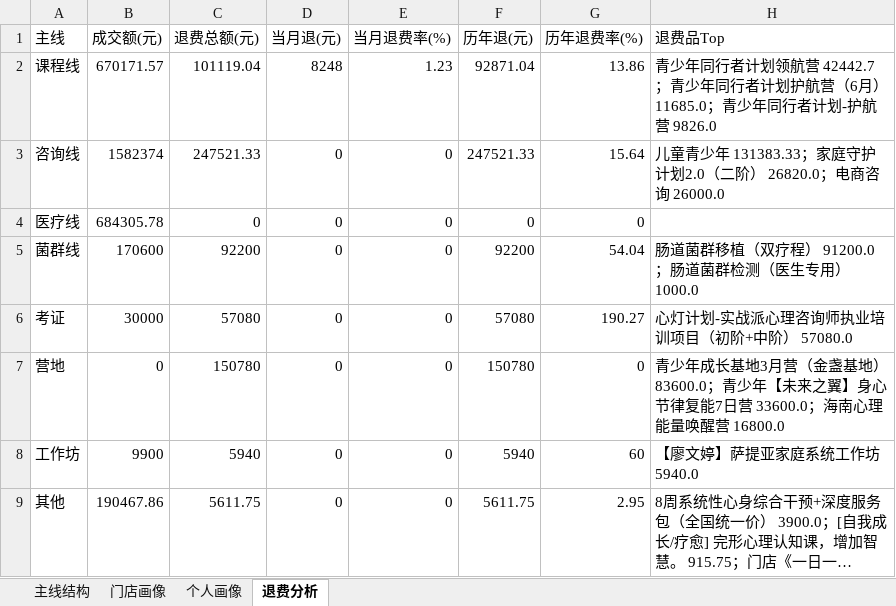
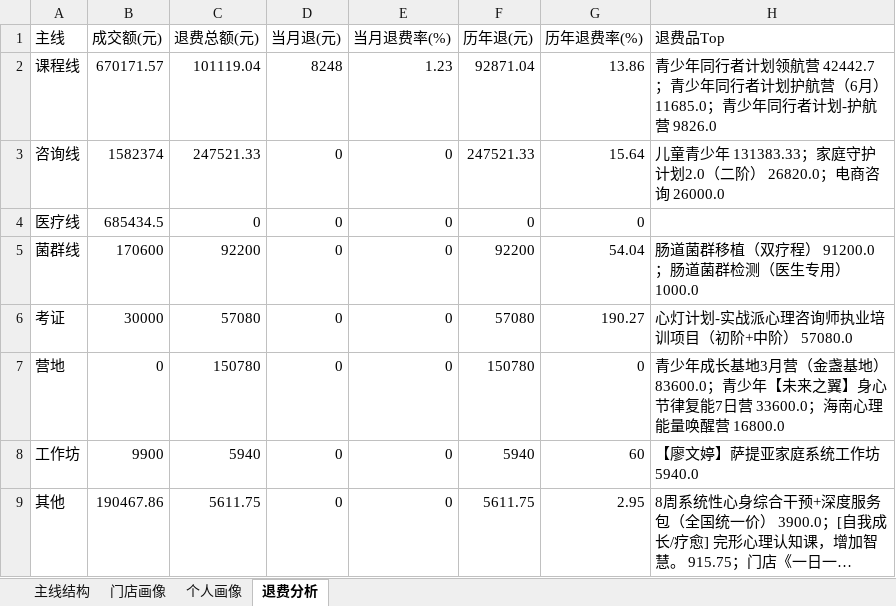
Before and after one commit to fannyqian/my-dashbord-for-guanxin, an Excel workbook: 产品分析_导出.xlsx, sheet 退费分析, drawn as a sheet; long unchanged cells end in …; values as stored, in another font and other column widths than the file's, no borders; the diff names each change by its address in the sheet, - before the commit and + after, or states it on an @@ line.

```diff
--- a/产品分析_导出.xlsx (sheet 退费分析)
+++ b/产品分析_导出.xlsx (sheet 退费分析)
-B4 (成交额(元)): 684305.78
+B4 (成交额(元)): 685434.5
```
Also changed, not shown: sheet 主线结构, sheet 门店画像, 导出_总表.xlsx, 导出_总表_10月.xlsx, 6 other files.
